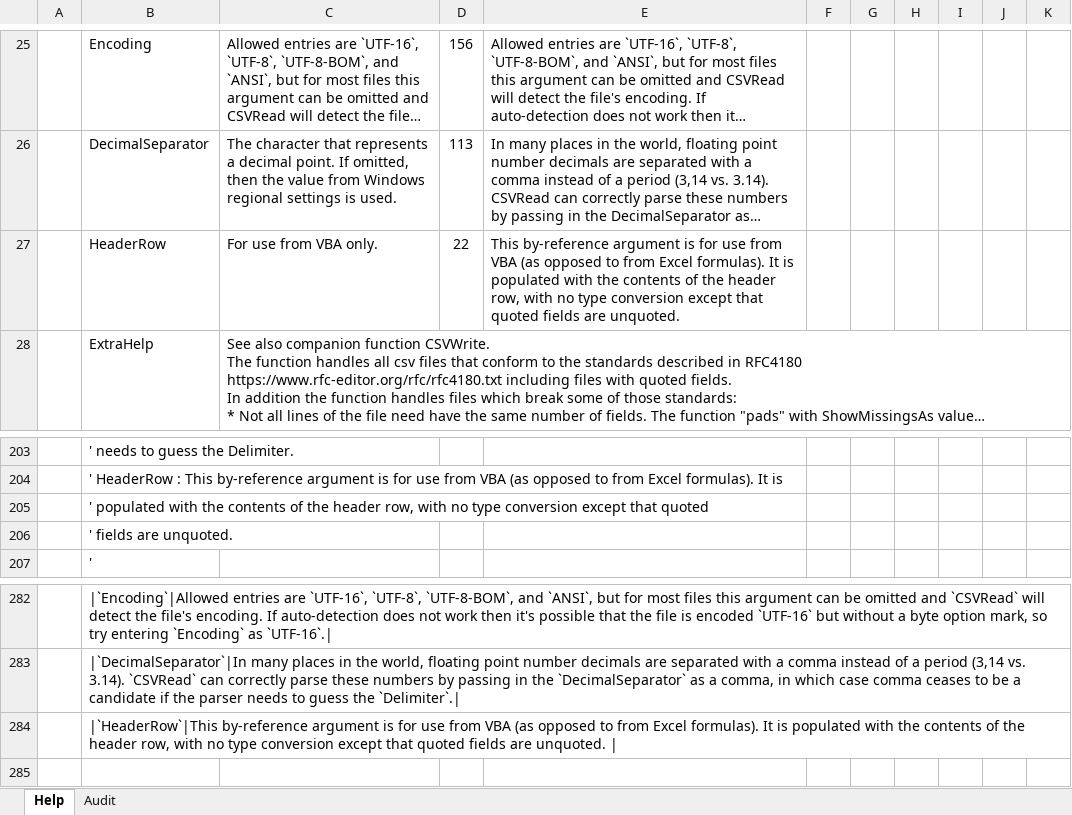
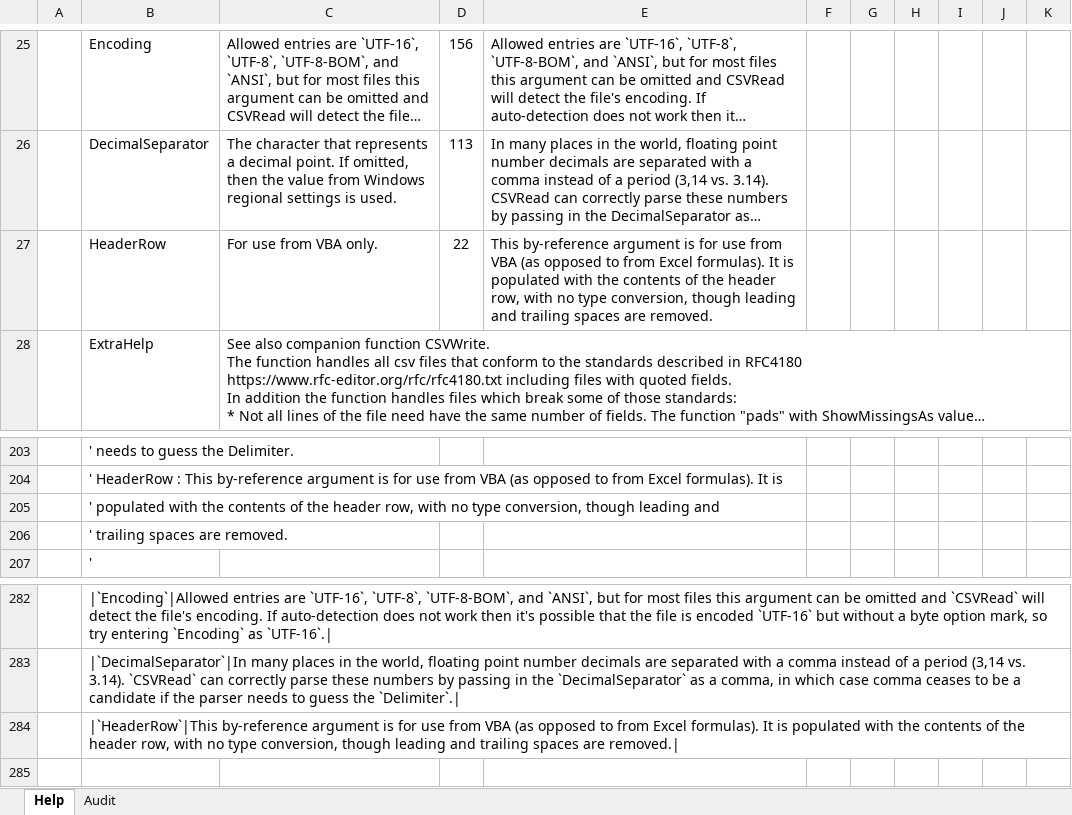
Before and after one commit to PGS62/VBA-CSV, an Excel workbook: workbooks/VBA-CVS-HelpGenerator.xlsm, sheet Help, drawn as a sheet; only a part is shown, gaps mark what is left out; long unchanged cells end in …; values as stored, in another font and other column widths than the file's, no borders; conditional formats not drawn; the diff names each change by its address in the sheet, - before the commit and + after, or states it on an @@ line.

```diff
--- a/workbooks/VBA-CVS-HelpGenerator.xlsm (sheet Help)
+++ b/workbooks/VBA-CVS-HelpGenerator.xlsm (sheet Help)
-E27: …no type conversion except that quoted fields are unquoted.
+E27: …no type conversion, though leading and trailing spaces are removed.
-B205: …no type conversion except that quoted
+B205: …no type conversion, though leading and
-B206: ' fields are unquoted.
+B206: ' trailing spaces are removed.
-B284: …no type conversion except that quoted fields are unquoted. |
+B284: …no type conversion, though leading and trailing spaces are removed.|
```
Also changed, not shown: sheet Audit, workbooks/VBA-CSV.xlsm, 3 other files.
